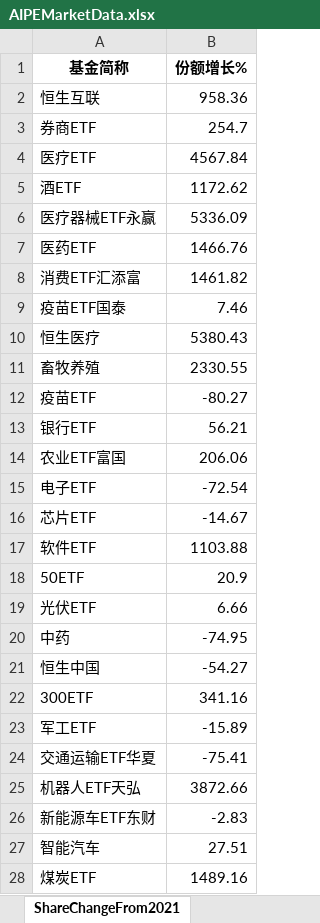
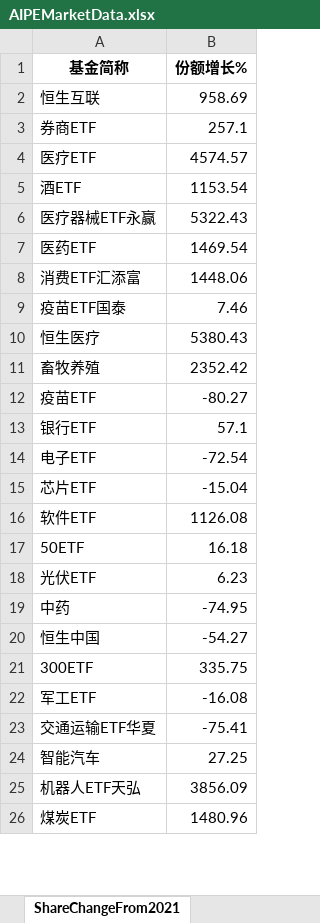
Before and after one commit to digital-era/AIPEMarketData, an Excel workbook: data/AIPEMarketData.xlsx, sheet ShareChangeFrom2021, drawn as a sheet; only a part is shown; values as stored, in another font and other column widths than the file's, no borders; removed rows and columns are numbered as before the commit, all else as after; the diff covers the shown part only; the diff names each change by its address in the sheet, - before the commit and + after, or states it on an @@ line.

```diff
--- a/data/AIPEMarketData.xlsx (sheet ShareChangeFrom2021)
+++ b/data/AIPEMarketData.xlsx (sheet ShareChangeFrom2021)
-B2 (份额增长%): 958.36
+B2 (份额增长%): 958.69
-B3 (份额增长%): 254.7
+B3 (份额增长%): 257.1
-B4 (份额增长%): 4567.84
+B4 (份额增长%): 4574.57
-B5 (份额增长%): 1172.62
+B5 (份额增长%): 1153.54
-B6 (份额增长%): 5336.09
+B6 (份额增长%): 5322.43
-B7 (份额增长%): 1466.76
+B7 (份额增长%): 1469.54
-B8 (份额增长%): 1461.82
+B8 (份额增长%): 1448.06
-B11 (份额增长%): 2330.55
+B11 (份额增长%): 2352.42
-B13 (份额增长%): 56.21
+B13 (份额增长%): 57.1
-row 14: 农业ETF富国 | 206.06
-B15 (份额增长%): -14.67
+B15 (份额增长%): -15.04
-B16 (份额增长%): 1103.88
+B16 (份额增长%): 1126.08
-B17 (份额增长%): 20.9
+B17 (份额增长%): 16.18
-B18 (份额增长%): 6.66
+B18 (份额增长%): 6.23
-B21 (份额增长%): 341.16
+B21 (份额增长%): 335.75
-B22 (份额增长%): -15.89
+B22 (份额增长%): -16.08
-row 25: 机器人ETF天弘 | 3872.66
-row 26: 新能源车ETF东财 | -2.83
-B24 (份额增长%): 27.51
+B24 (份额增长%): 27.25
+row 25: 机器人ETF天弘 | 3856.09
-B26 (份额增长%): 1489.16
+B26 (份额增长%): 1480.96
```
Also changed, not shown: 9 added rows, 9 removed rows and 21 edited cells elsewhere in this sheet, sheet DistributeHotIndustry, sheet PriceThisYearChange, sheet TopStockIn5DaysMainFund, sheet ShareThisYearChange, sheet PriceChangeFrom2021, sheet TopStockInTopPotScore, 7 more sheets, 15 other files.
